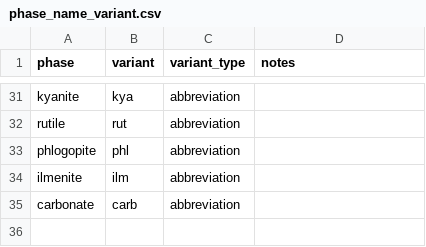
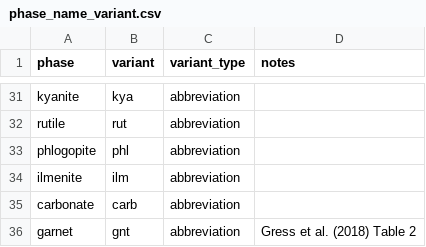
Before and after one commit to acelcior/diamond-inclusion-database, a CSV file: vocab/phase_name_variant.csv, drawn as a sheet; only a part is shown, gaps mark what is left out.

```diff
--- a/vocab/phase_name_variant.csv
+++ b/vocab/phase_name_variant.csv
@@ -35 +35,2 @@ ilmenite,ilm,abbreviation,
 carbonate,carb,abbreviation,
+garnet,gnt,abbreviation,Gress et al. (2018) Table 2
```
Also changed, not shown: bibliography/extraction-queue.csv, vocab/property.csv, 25 other files.
